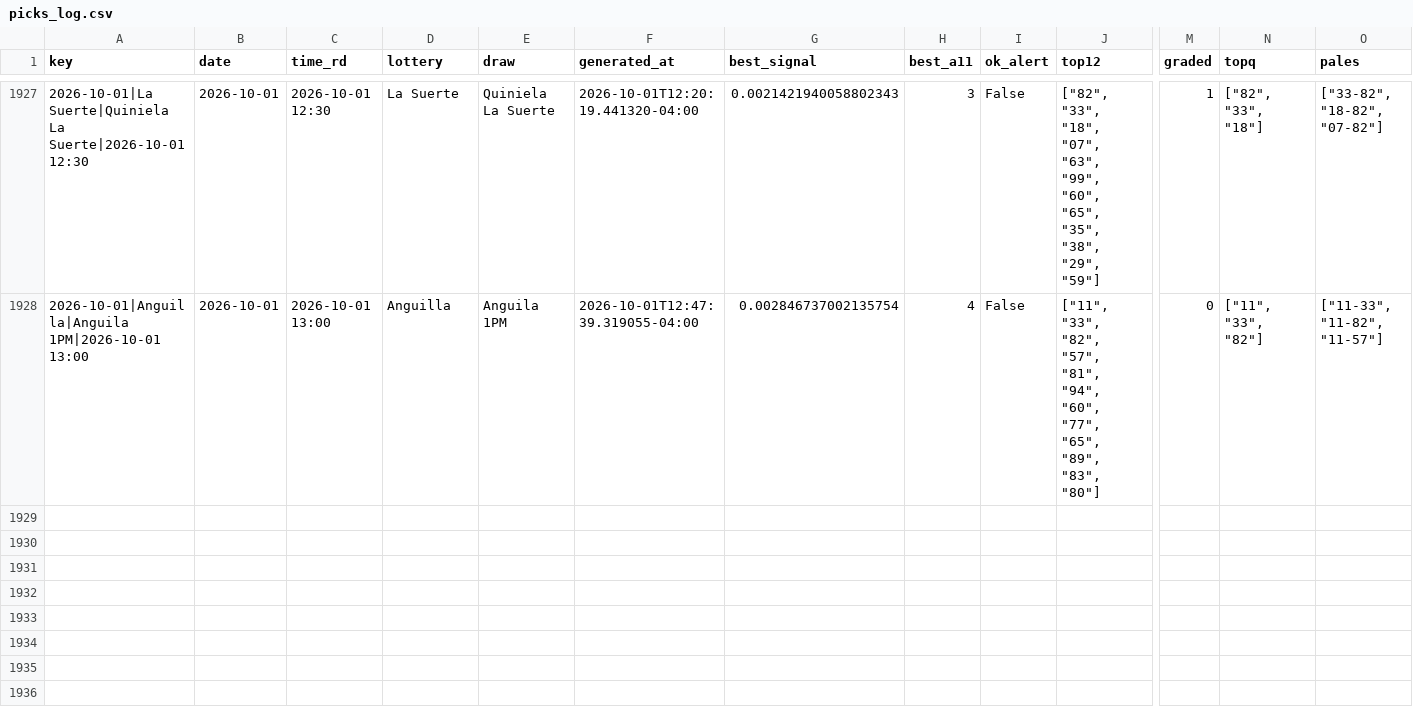
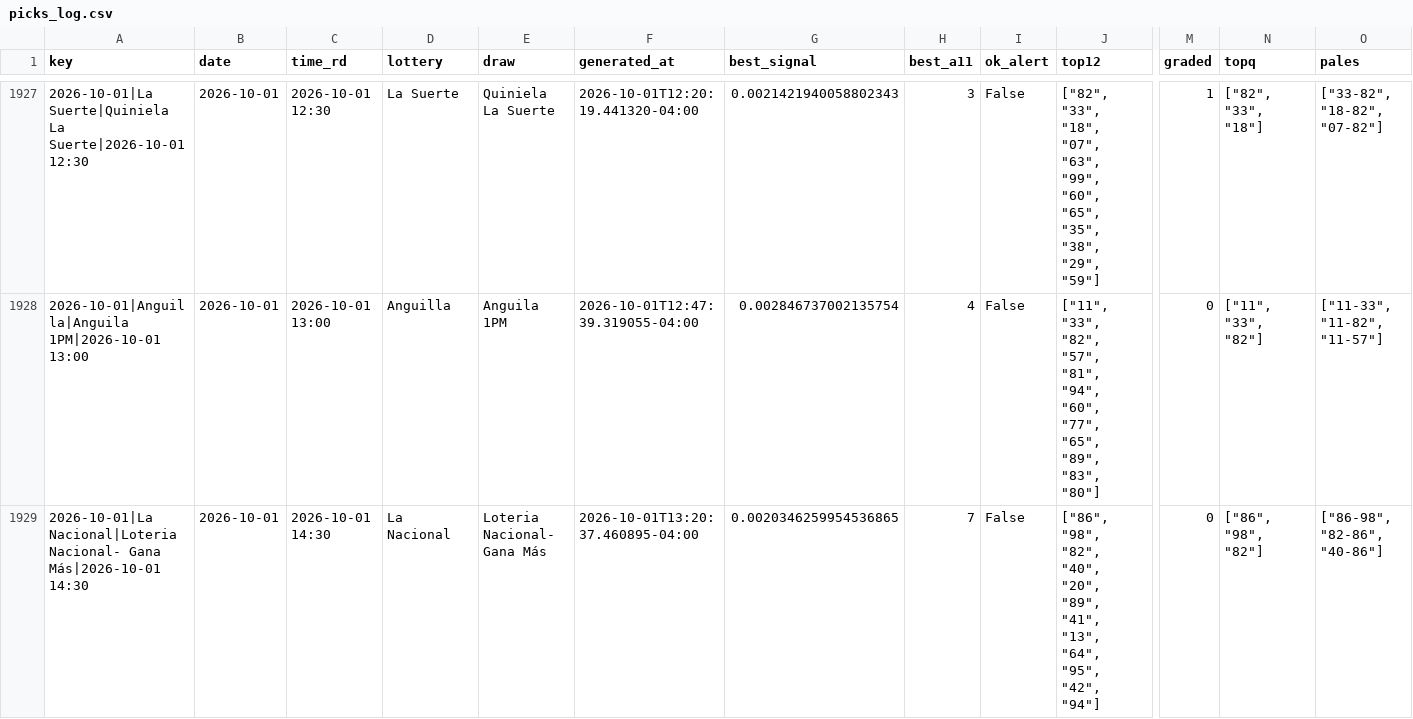
Before and after one commit to carbosota1/UPDATELOTMIX, a CSV file: data/picks_log.csv, drawn as a sheet; only a part is shown, gaps mark what is left out; rows hold the shown columns only; the diff names each change by its address in the sheet, - before the commit and + after, or states it on an @@ line.

```diff
--- a/data/picks_log.csv
+++ b/data/picks_log.csv
+row 1929: 2026-10-01|La Nacional|Loteria Nacional- Gana Más|2026-10-01 14:30 | 2026-10-01 | 2026-10-01 14:30 | La Nacional | Loteria Nacional- Gana Más | 2026-10-01T13:20:37.460895-04:00 | 0.0020346259954536865 | 7 | False | ["86", "98", "82", "40", "20", "89", "41", "13", "64", "95", "42", "94"] | 0 | ["86", "98", "82"] | ["86-98", "82-86", "40-86"]
```
Also changed, not shown: 3 other files.
